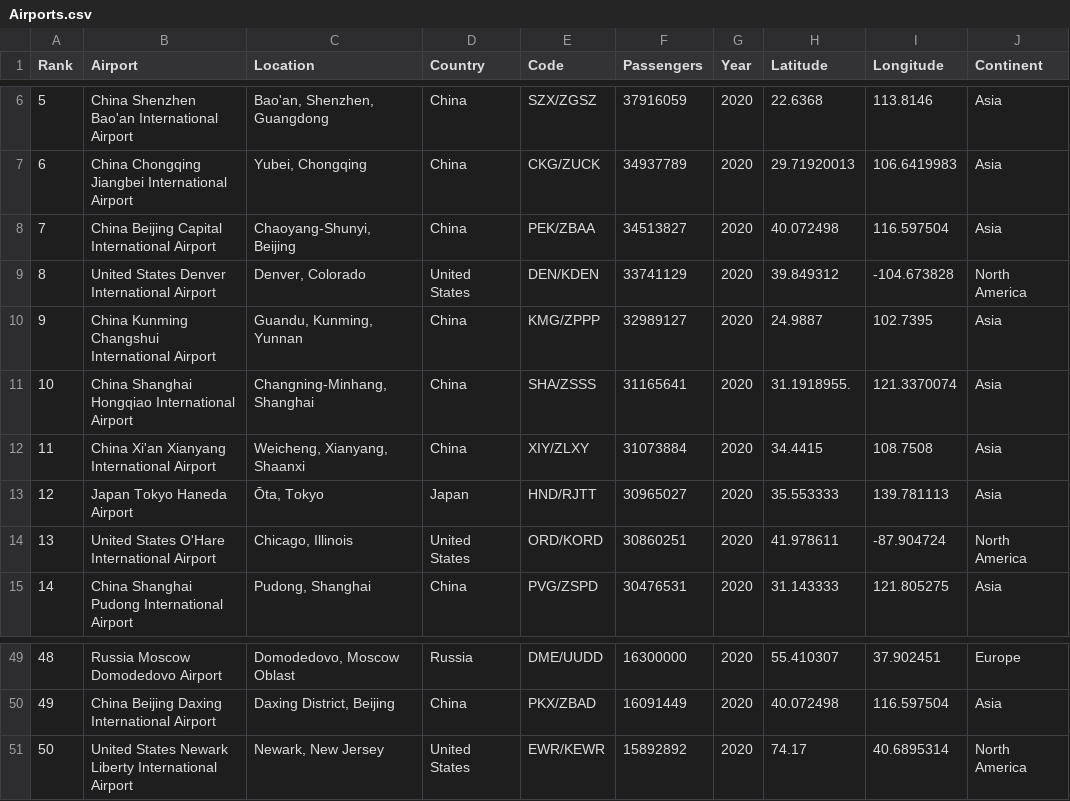
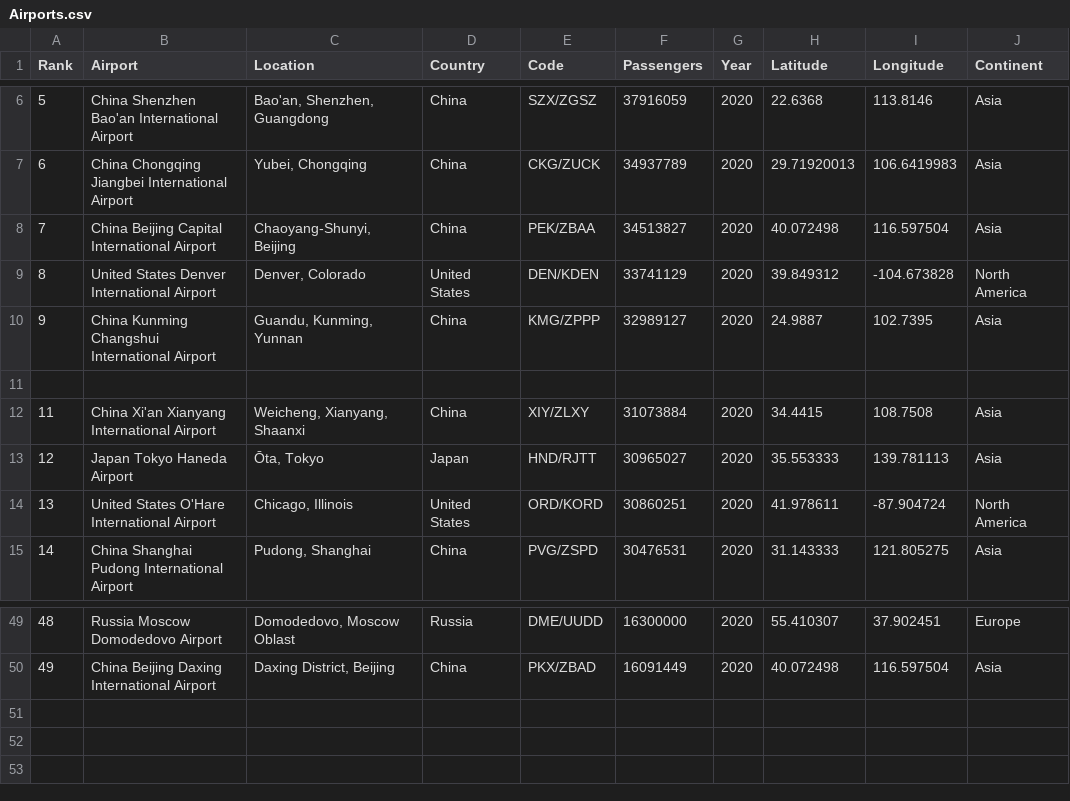
Before and after one commit to asha0113/FIT3179, a CSV file: Airports.csv, drawn as a sheet; only a part is shown, gaps mark what is left out; the diff names each change by its address in the sheet, - before the commit and + after, or states it on an @@ line.

Commit message:
Update Airports.csv

```diff
--- a/Airports.csv
+++ b/Airports.csv
-row 11: 10 | China Shanghai Hongqiao International Airport | Changning-Minhang, Shanghai | China | SHA/ZSSS | 31165641 | 2020 | 31.1918955. | 121.3370074 | Asia
+row 11: (empty)
-row 51: 50 | United States Newark Liberty International Airport | Newark, New Jersey | United States | EWR/KEWR | 15892892 | 2020 | 74.17 | 40.6895314 | North America
```
